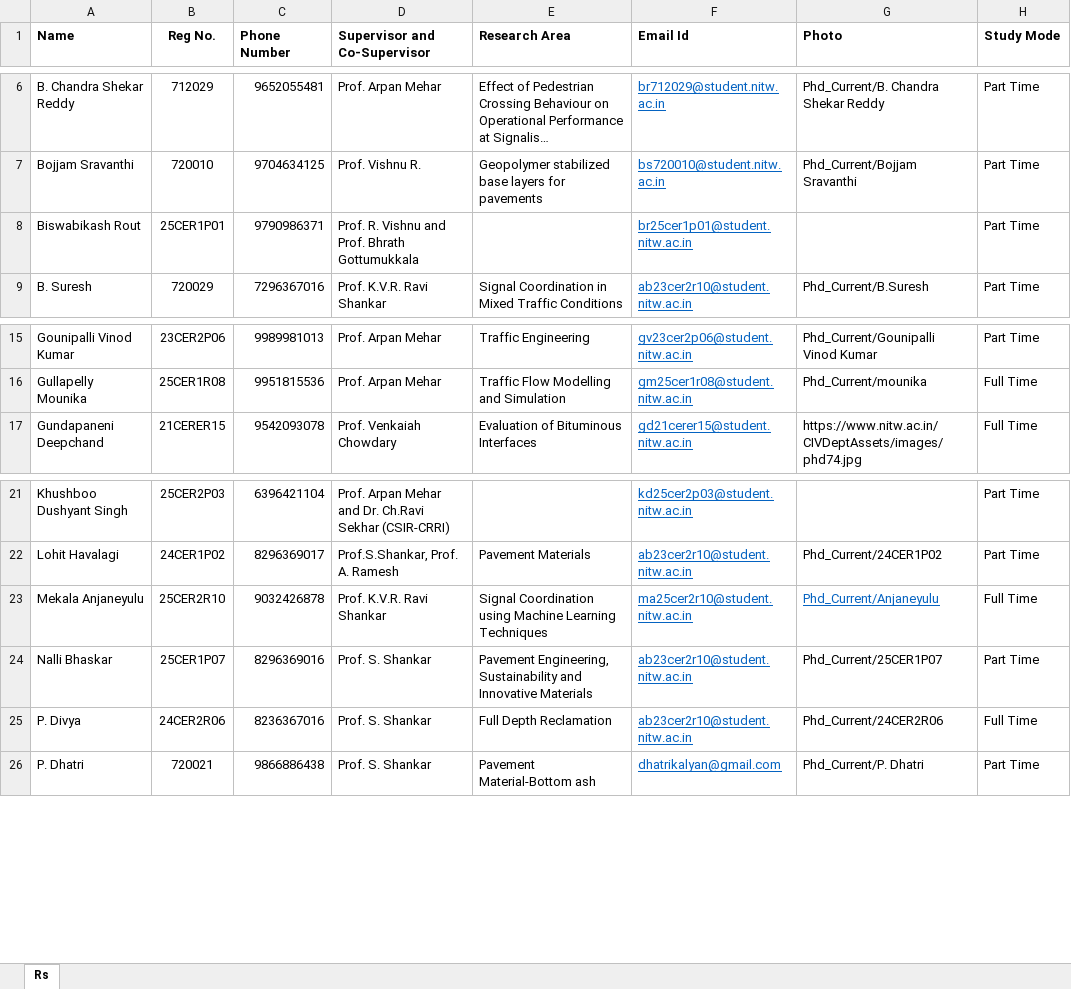
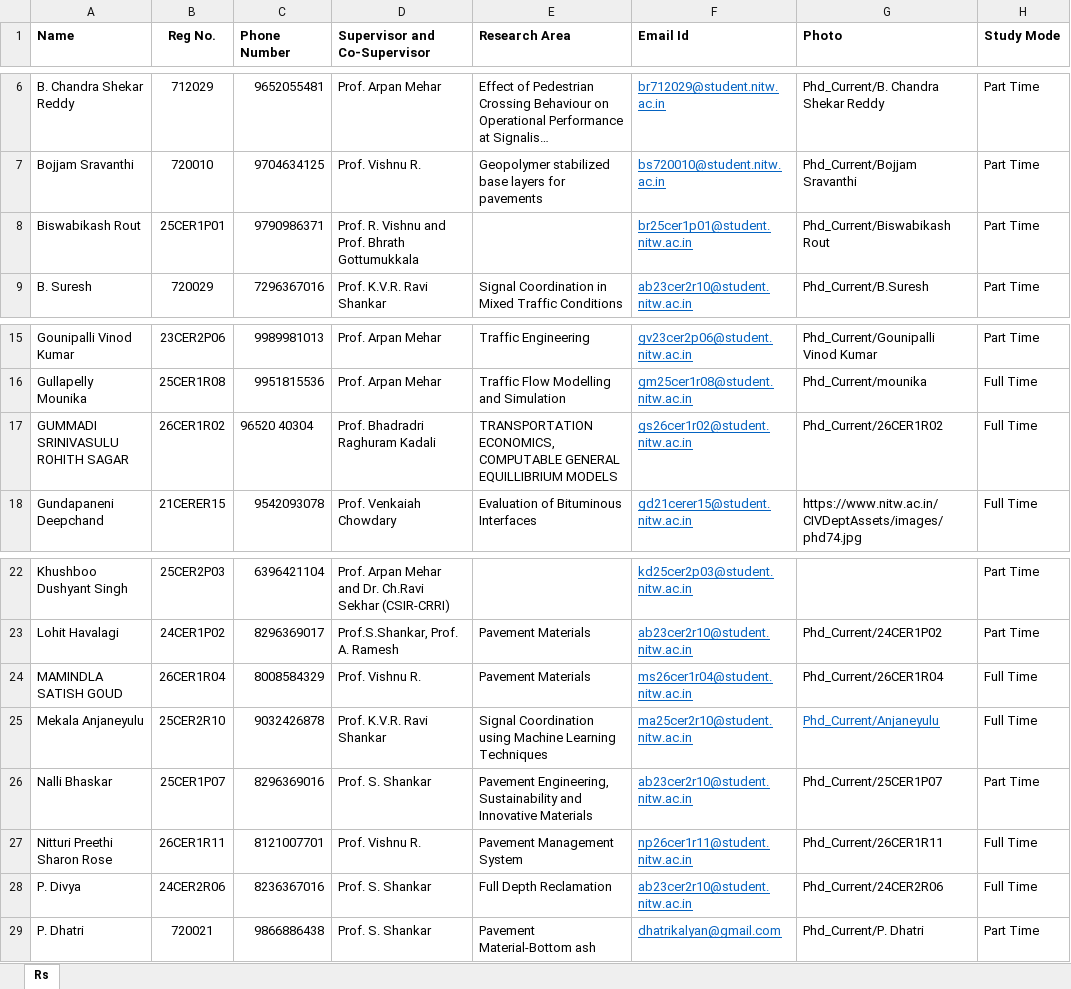
Before and after one commit to varun8074/NITW-Transportation-Division, an Excel workbook: excels/Phd_Current.xlsx, sheet Rs, drawn as a sheet; only a part is shown, gaps mark what is left out; long unchanged cells end in …; values as stored, in another font and other column widths than the file's, no borders; the diff names each change by its address in the sheet, - before the commit and + after, or states it on an @@ line.

Commit message:
phd current data update

```diff
--- a/excels/Phd_Current.xlsx (sheet Rs)
+++ b/excels/Phd_Current.xlsx (sheet Rs)
-G8 (Photo): (empty)
+G8 (Photo): Phd_Current/Biswabikash Rout
+row 17: GUMMADI SRINIVASULU ROHITH SAGAR | 26CER1R02 | 96520 40304 | Prof. Bhadradri Raghuram Kadali | TRANSPORTATION ECONOMICS, COMPUTABLE GENERAL EQUILLIBRIUM MODELS | gs26cer1r02@student.nitw.ac.in | Phd_Current/26CER1R02 | Full Time
+row 24: MAMINDLA SATISH GOUD | 26CER1R04 | 8008584329 | Prof. Vishnu R. | Pavement Materials | ms26cer1r04@student.nitw.ac.in | Phd_Current/26CER1R04 | Full Time
+row 27: Nitturi Preethi Sharon Rose | 26CER1R11 | 8121007701 | Prof. Vishnu R. | Pavement Management System | np26cer1r11@student.nitw.ac.in | Phd_Current/26CER1R11 | Full Time
```
Also changed, not shown: 5 other files.
